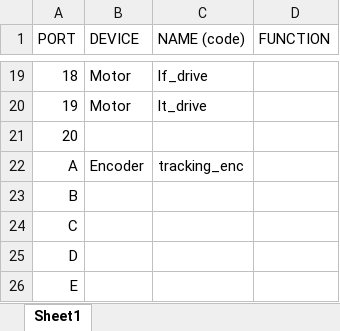
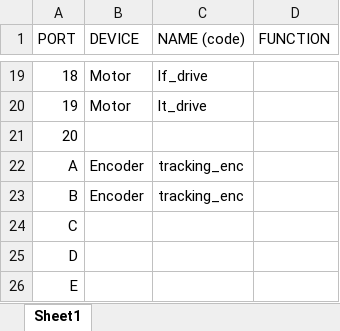
Before and after one commit to RIT-VEX-U/2021-2022-BIG, an Excel workbook: hardware_map.xlsx, sheet Sheet1, drawn as a sheet; only a part is shown, gaps mark what is left out; values as stored, in another font and other column widths than the file's, no borders; the diff names each change by its address in the sheet, - before the commit and + after, or states it on an @@ line.

```diff
--- a/hardware_map.xlsx (sheet Sheet1)
+++ b/hardware_map.xlsx (sheet Sheet1)
-B23 (DEVICE): (empty)
+B23 (DEVICE): Encoder
-C23 (NAME (code)): (empty)
+C23 (NAME (code)): tracking_enc
```
Also changed, not shown: 7 other files.
